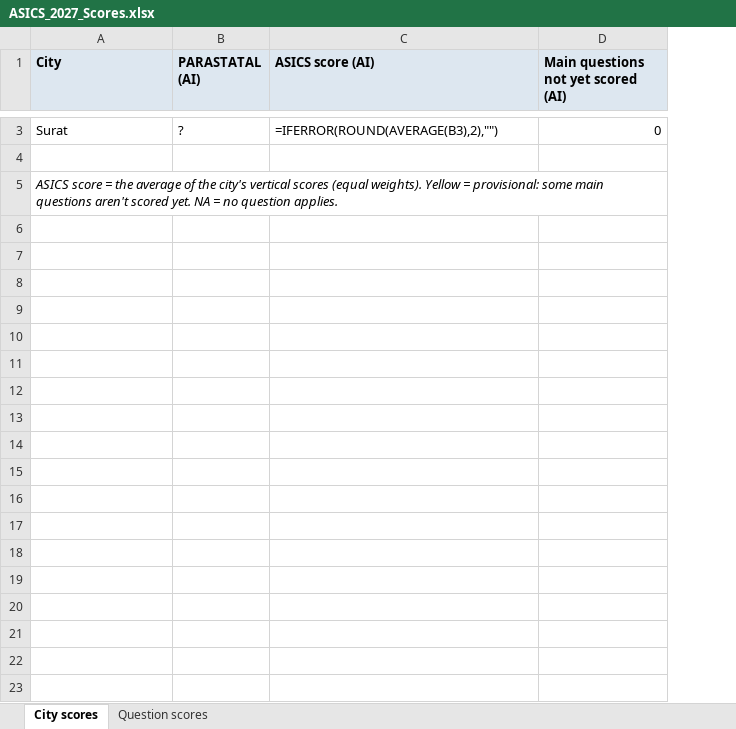
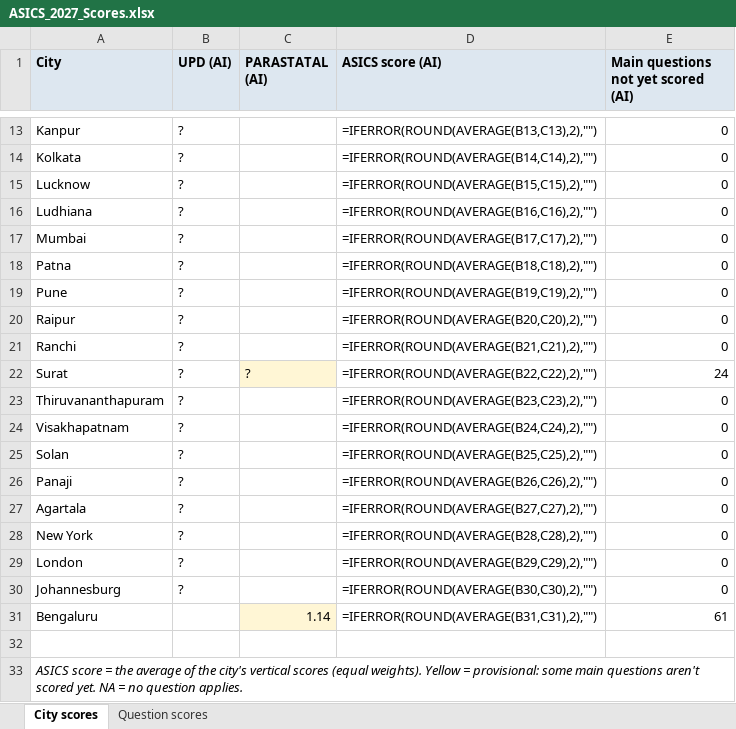
Before and after one commit to janaonline/asics, an Excel workbook: scoring/2027/results/ASICS_2027_Scores.xlsx, sheet City scores, drawn as a sheet; only a part is shown, gaps mark what is left out; values as stored, in another font and other column widths than the file's, no borders; formulas without a stored value are shown as written; addresses are those after the commit; the diff covers the shown part only; the diff names each change by its address in the sheet, - before the commit and + after, or states it on an @@ line.

```diff
--- a/scoring/2027/results/ASICS_2027_Scores.xlsx (sheet City scores)
+++ b/scoring/2027/results/ASICS_2027_Scores.xlsx (sheet City scores)
+column B (UPD (AI)), row 22: ?
+row 13: Kanpur | ? |  | =IFERROR(ROUND(AVERAGE(B13,C13),2),"") | 0
+row 14: Kolkata | ? |  | =IFERROR(ROUND(AVERAGE(B14,C14),2),"") | 0
+row 15: Lucknow | ? |  | =IFERROR(ROUND(AVERAGE(B15,C15),2),"") | 0
+row 16: Ludhiana | ? |  | =IFERROR(ROUND(AVERAGE(B16,C16),2),"") | 0
+row 17: Mumbai | ? |  | =IFERROR(ROUND(AVERAGE(B17,C17),2),"") | 0
+row 18: Patna | ? |  | =IFERROR(ROUND(AVERAGE(B18,C18),2),"") | 0
+row 19: Pune | ? |  | =IFERROR(ROUND(AVERAGE(B19,C19),2),"") | 0
+row 20: Raipur | ? |  | =IFERROR(ROUND(AVERAGE(B20,C20),2),"") | 0
+row 21: Ranchi | ? |  | =IFERROR(ROUND(AVERAGE(B21,C21),2),"") | 0
-C22 fill: none
+C22 fill: #FFF6D5
-D22 (ASICS score (AI)): =IFERROR(ROUND(AVERAGE(B3),2),"")
+D22 (ASICS score (AI)): =IFERROR(ROUND(AVERAGE(B22,C22),2),"")
-E22: 0
+E22: 24
+row 23: Thiruvananthapuram | ? |  | =IFERROR(ROUND(AVERAGE(B23,C23),2),"") | 0
+row 24: Visakhapatnam | ? |  | =IFERROR(ROUND(AVERAGE(B24,C24),2),"") | 0
+row 25: Solan | ? |  | =IFERROR(ROUND(AVERAGE(B25,C25),2),"") | 0
+row 26: Panaji | ? |  | =IFERROR(ROUND(AVERAGE(B26,C26),2),"") | 0
+row 27: Agartala | ? |  | =IFERROR(ROUND(AVERAGE(B27,C27),2),"") | 0
+row 28: New York | ? |  | =IFERROR(ROUND(AVERAGE(B28,C28),2),"") | 0
+row 29: London | ? |  | =IFERROR(ROUND(AVERAGE(B29,C29),2),"") | 0
+row 30: Johannesburg | ? |  | =IFERROR(ROUND(AVERAGE(B30,C30),2),"") | 0
+row 31: Bengaluru |  | 1.14 | =IFERROR(ROUND(AVERAGE(B31,C31),2),"") | 61
```
Also changed, not shown: 10 added rows and 3 edited cells elsewhere in this sheet, sheet Question scores, scoring/2027/ai/PARASTATAL_ai.xlsx, 27 other files.
